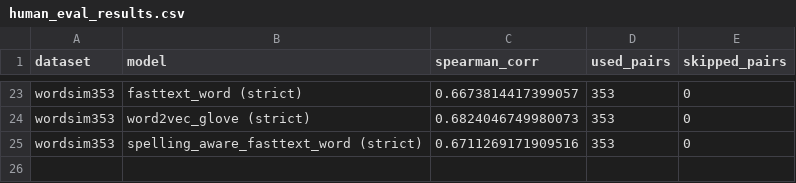
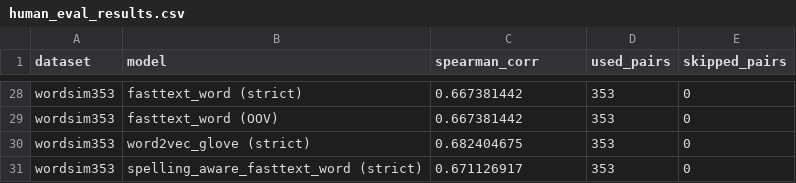
Before and after one commit to YanisRey/csnlp_project, a CSV file: results/human_scored_word_pairs/human_eval_results.csv, drawn as a sheet; only a part is shown, gaps mark what is left out; addresses are those after the commit; the diff covers the shown part only; the diff names each change by its address in the sheet, - before the commit and + after, or states it on an @@ line.

```diff
--- a/results/human_scored_word_pairs/human_eval_results.csv
+++ b/results/human_scored_word_pairs/human_eval_results.csv
-C28 (spearman_corr): 0.6673814417399057
+C28 (spearman_corr): 0.667381442
+row 29: wordsim353 | fasttext_word (OOV) | 0.667381442 | 353 | 0
-C30 (spearman_corr): 0.6824046749980073
+C30 (spearman_corr): 0.682404675
-C31 (spearman_corr): 0.6711269171909516
+C31 (spearman_corr): 0.671126917
```
Also changed, not shown: 5 added rows and 27 edited cells elsewhere in this file, results/avg_cos_per_misspelling/adapted_evaluation_results.csv, 5 other files.
